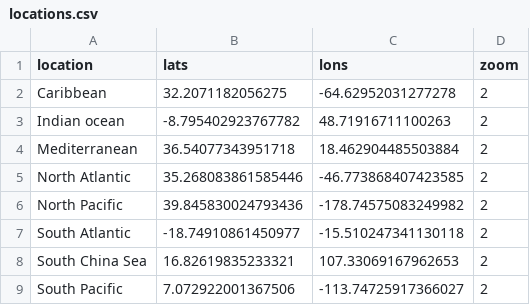
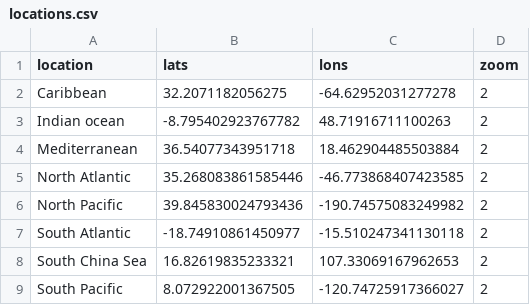
Before and after one commit to milestweed/Sea_turtle_dashboard, a CSV file: data/locations.csv, drawn as a sheet.

```diff
--- a/data/locations.csv
+++ b/data/locations.csv
@@ -5,5 +5,5 @@ Mediterranean,36.54077343951718,18.462904485503884,2
 North Atlantic,35.268083861585446,-46.773868407423585,2
-North Pacific,39.845830024793436,-178.74575083249982,2
+North Pacific,39.845830024793436,-190.74575083249982,2
 South Atlantic,-18.74910861450977,-15.510247341130118,2
 South China Sea,16.82619835233321,107.33069167962653,2
-South Pacific,7.072922001367506,-113.74725917366027,2
+South Pacific,8.072922001367505,-120.74725917366027,2
```
Also changed, not shown: 6 other files.
